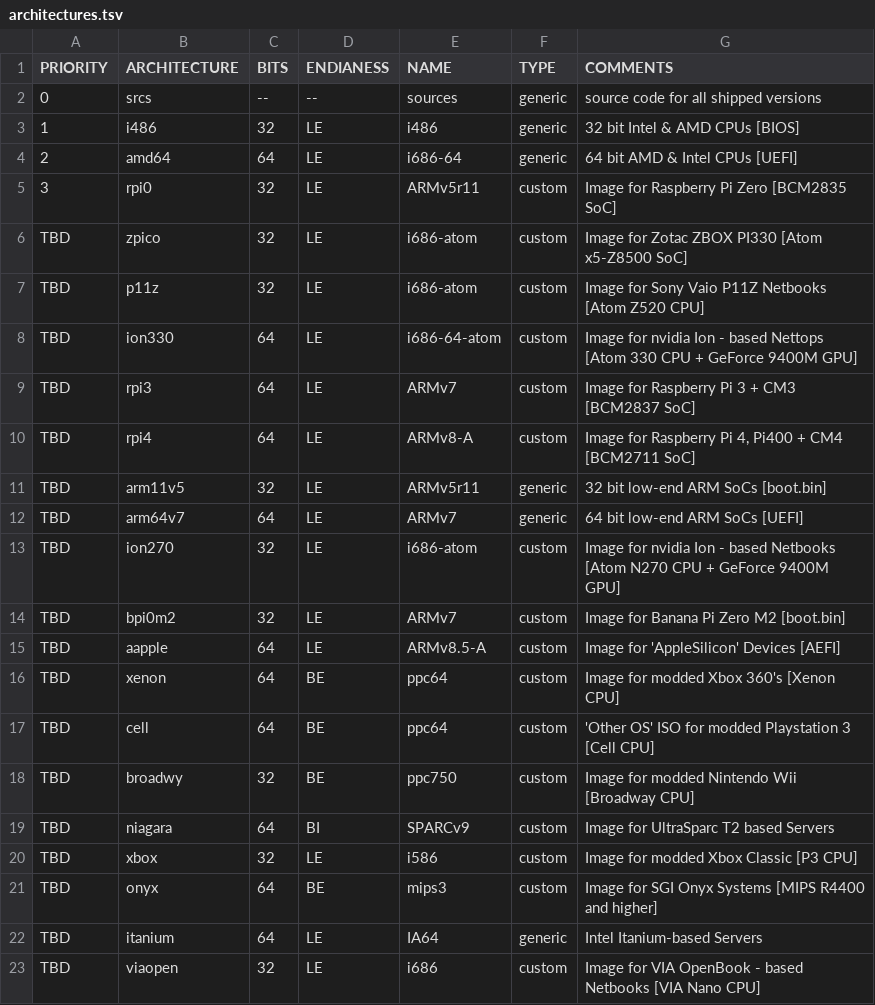
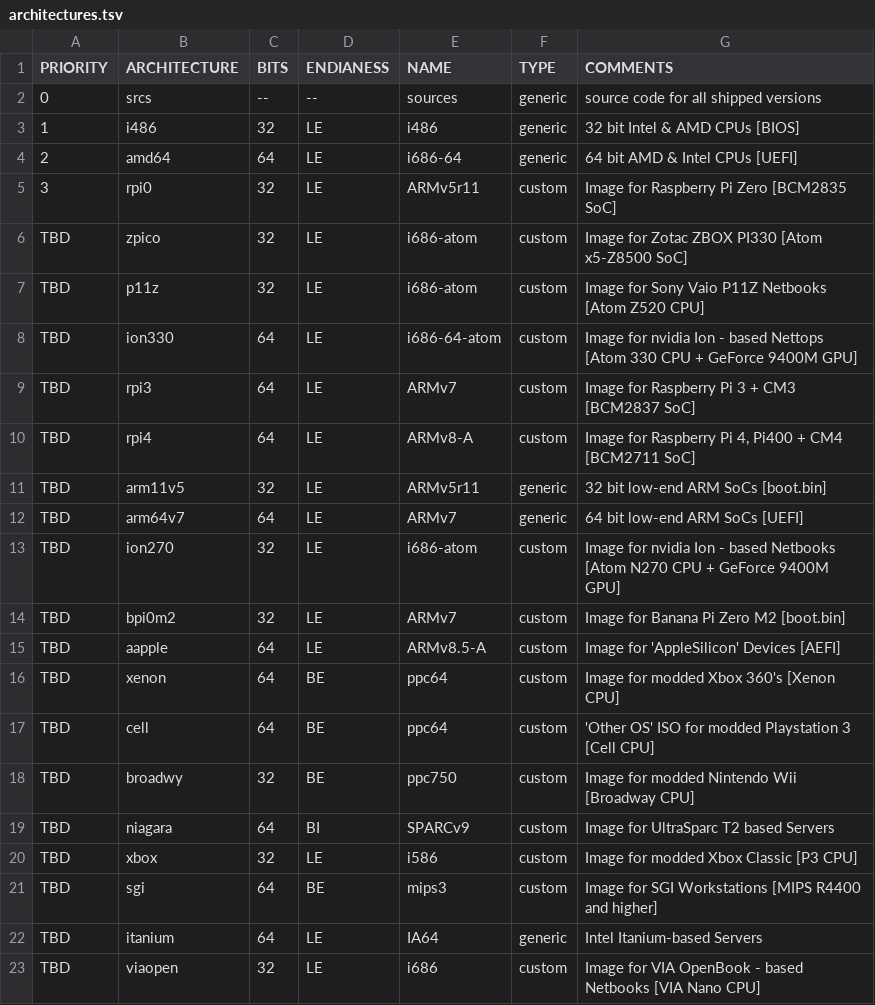
Before and after one commit to OS-1337/OS1337, a TSV file: docu/ideas/architectures.tsv, drawn as a sheet.

Commit message:
- changed the image name for the SGI MIPS - based systems

```diff
--- a/docu/ideas/architectures.tsv
+++ b/docu/ideas/architectures.tsv
@@ -20,3 +20,3 @@ TBD	niagara	64	BI	SPARCv9	custom	Image for UltraSparc T2 based Servers
 TBD	xbox	32	LE	i586	custom	Image for modded Xbox Classic [P3 CPU]
-TBD	onyx	64	BE	mips3	custom	Image for SGI Onyx Systems [MIPS R4400 and higher]
+TBD	sgi	64	BE	mips3	custom	Image for SGI Workstations [MIPS R4400 and higher]
 TBD	itanium	64	LE	IA64	generic	Intel Itanium-based Servers
```
